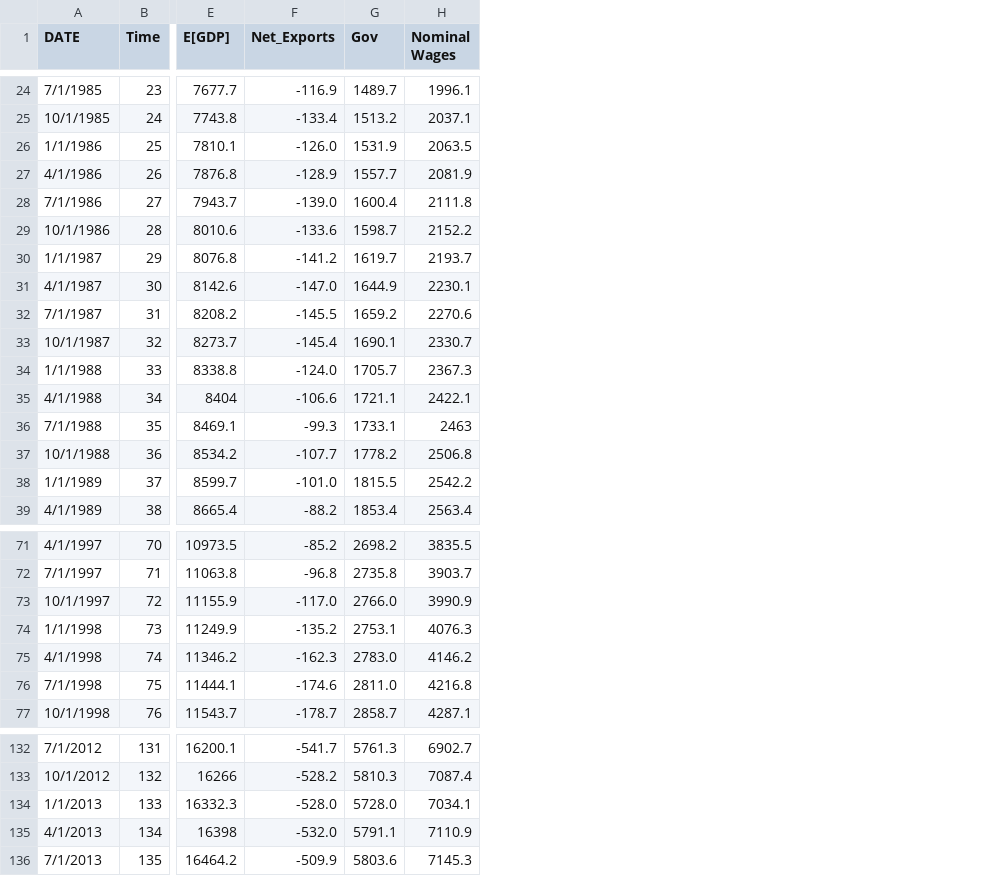
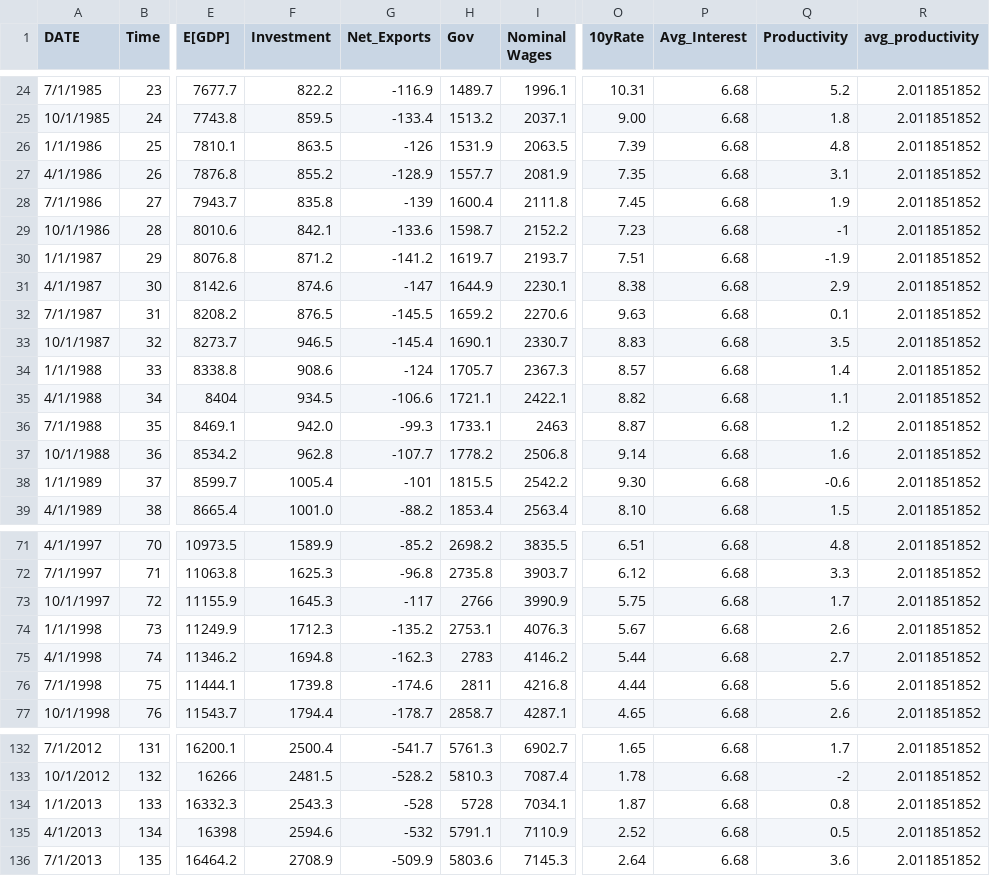
Before and after one commit to AlephNotation/Financial_Cycle_Analysis, a CSV file: Processing_and_Analysis/Importable_Data/Importable_Aggregated_Data.csv, drawn as a sheet; only a part is shown, gaps mark what is left out; addresses are those after the commit; the diff covers the shown part only; the diff names each change by its address in the sheet, - before the commit and + after, or states it on an @@ line.

```diff
--- a/Processing_and_Analysis/Importable_Data/Importable_Aggregated_Data.csv
+++ b/Processing_and_Analysis/Importable_Data/Importable_Aggregated_Data.csv
+column F (Investment), rows 24-39: 822.2 | 859.5 | 863.5 | 855.2 | 835.8 | 842.1 | 871.2 | 874.6 | 876.5 | 946.5 | 908.6 | 934.5 | 942.0 | 962.8 | 1005.4 | 1001.0; rows 71-77: 1589.9 | 1625.3 | 1645.3 | 1712.3 | 1694.8 | 1739.8 | 1794.4; rows 132-136: 2500.4 | 2481.5 | 2543.3 | 2594.6 | 2708.9
+column O (10yRate), rows 24-39: 10.31 | 9.00 | 7.39 | 7.35 | 7.45 | 7.23 | 7.51 | 8.38 | 9.63 | 8.83 | 8.57 | 8.82 | 8.87 | 9.14 | 9.30 | 8.10; rows 71-77: 6.51 | 6.12 | 5.75 | 5.67 | 5.44 | 4.44 | 4.65; rows 132-136: 1.65 | 1.78 | 1.87 | 2.52 | 2.64
+column P (Avg_Interest), rows 24-39: all 6.68; rows 71-77: all 6.68; rows 132-136: all 6.68
+column Q (Productivity), rows 24-39: 5.2 | 1.8 | 4.8 | 3.1 | 1.9 | -1 | -1.9 | 2.9 | 0.1 | 3.5 | 1.4 | 1.1 | 1.2 | 1.6 | -0.6 | 1.5; rows 71-77: 4.8 | 3.3 | 1.7 | 2.6 | 2.7 | 5.6 | 2.6; rows 132-136: 1.7 | -2 | 0.8 | 0.5 | 3.6
+column R (avg_productivity), rows 24-39: all 2.011851852; rows 71-77: all 2.011851852; rows 132-136: all 2.011851852
-G26 (Net_Exports): -126.0
+G26 (Net_Exports): -126
-G28 (Net_Exports): -139.0
+G28 (Net_Exports): -139
-G31 (Net_Exports): -147.0
+G31 (Net_Exports): -147
-G34 (Net_Exports): -124.0
+G34 (Net_Exports): -124
-G38 (Net_Exports): -101.0
+G38 (Net_Exports): -101
-G73 (Net_Exports): -117.0
+G73 (Net_Exports): -117
-H73 (Gov): 2766.0
+H73 (Gov): 2766
-H75 (Gov): 2783.0
+H75 (Gov): 2783
-H76 (Gov): 2811.0
+H76 (Gov): 2811
-G134 (Net_Exports): -528.0
+G134 (Net_Exports): -528
-H134 (Gov): 5728.0
+H134 (Gov): 5728
-G135 (Net_Exports): -532.0
+G135 (Net_Exports): -532
```
Also changed, not shown: 19 edited cells elsewhere in this file, 11 other files.
